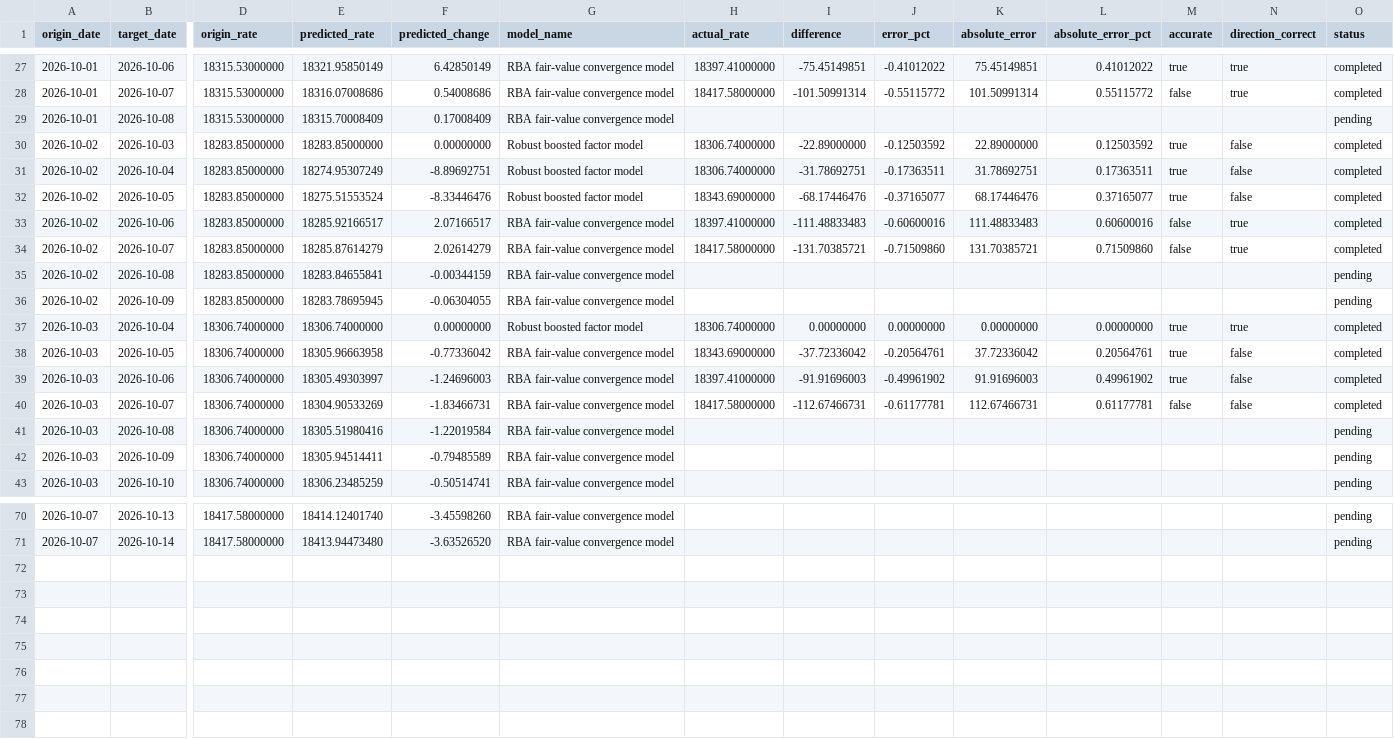
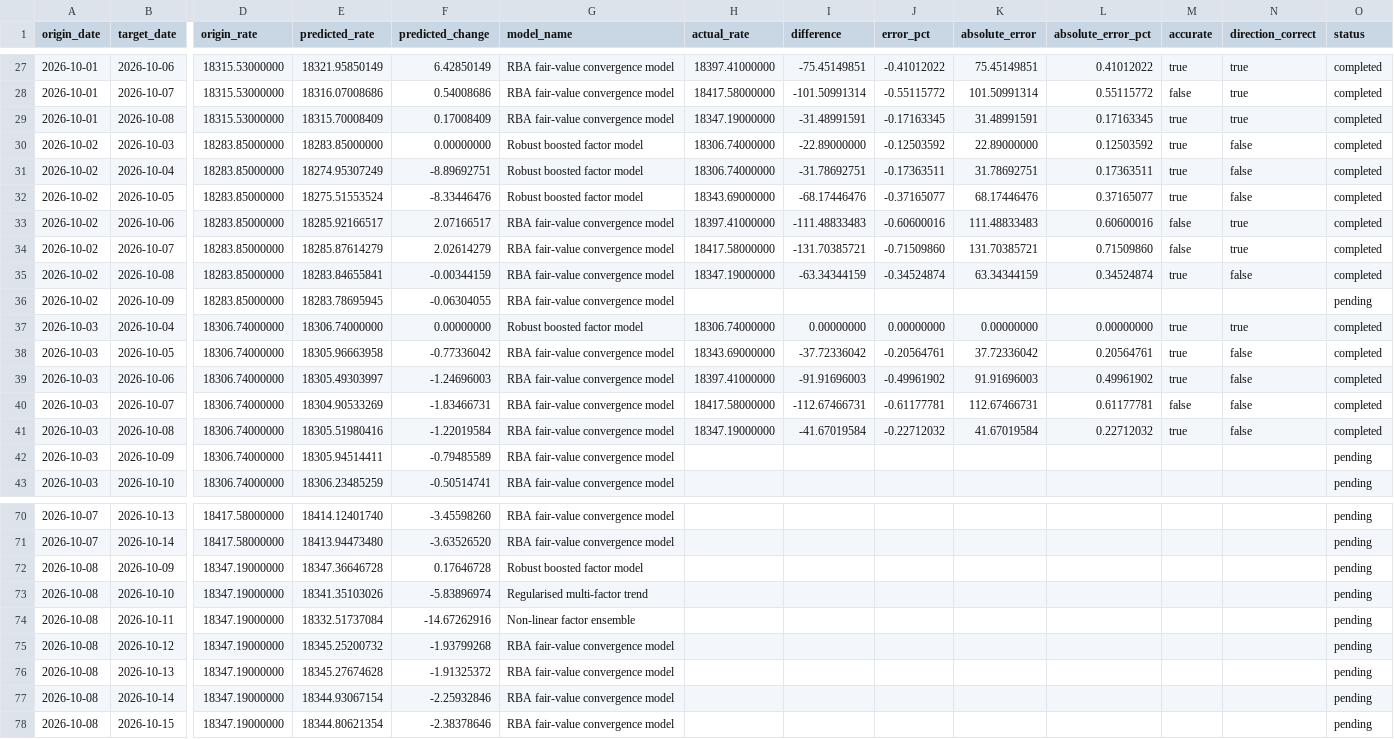
Before and after one commit to vukhanhlinhle2609/vnd-aud-transfer, a CSV file: data/forecast_history.csv, drawn as a sheet; only a part is shown, gaps mark what is left out; rows hold the shown columns only; the diff covers the shown part only; the diff names each change by its address in the sheet, - before the commit and + after, or states it on an @@ line.

```diff
--- a/data/forecast_history.csv
+++ b/data/forecast_history.csv
-H29 (actual_rate): (empty)
+H29 (actual_rate): 18347.19000000
-I29 (difference): (empty)
+I29 (difference): -31.48991591
-J29 (error_pct): (empty)
+J29 (error_pct): -0.17163345
-K29 (absolute_error): (empty)
+K29 (absolute_error): 31.48991591
-L29 (absolute_error_pct): (empty)
+L29 (absolute_error_pct): 0.17163345
-M29 (accurate): (empty)
+M29 (accurate): true
-N29 (direction_correct): (empty)
+N29 (direction_correct): true
-O29 (status): pending
+O29 (status): completed
-H35 (actual_rate): (empty)
+H35 (actual_rate): 18347.19000000
-I35 (difference): (empty)
+I35 (difference): -63.34344159
-J35 (error_pct): (empty)
+J35 (error_pct): -0.34524874
-K35 (absolute_error): (empty)
+K35 (absolute_error): 63.34344159
-L35 (absolute_error_pct): (empty)
+L35 (absolute_error_pct): 0.34524874
-M35 (accurate): (empty)
+M35 (accurate): true
-N35 (direction_correct): (empty)
+N35 (direction_correct): false
-O35 (status): pending
+O35 (status): completed
-H41 (actual_rate): (empty)
+H41 (actual_rate): 18347.19000000
-I41 (difference): (empty)
+I41 (difference): -41.67019584
-J41 (error_pct): (empty)
+J41 (error_pct): -0.22712032
-K41 (absolute_error): (empty)
+K41 (absolute_error): 41.67019584
-L41 (absolute_error_pct): (empty)
+L41 (absolute_error_pct): 0.22712032
-M41 (accurate): (empty)
+M41 (accurate): true
-N41 (direction_correct): (empty)
+N41 (direction_correct): false
-O41 (status): pending
+O41 (status): completed
+row 72: 2026-10-08 | 2026-10-09 | 18347.19000000 | 18347.36646728 | 0.17646728 | Robust boosted factor model |  |  |  |  |  |  |  | pending
+row 73: 2026-10-08 | 2026-10-10 | 18347.19000000 | 18341.35103026 | -5.83896974 | Regularised multi-factor trend |  |  |  |  |  |  |  | pending
+row 74: 2026-10-08 | 2026-10-11 | 18347.19000000 | 18332.51737084 | -14.67262916 | Non-linear factor ensemble |  |  |  |  |  |  |  | pending
+row 75: 2026-10-08 | 2026-10-12 | 18347.19000000 | 18345.25200732 | -1.93799268 | RBA fair-value convergence model |  |  |  |  |  |  |  | pending
+row 76: 2026-10-08 | 2026-10-13 | 18347.19000000 | 18345.27674628 | -1.91325372 | RBA fair-value convergence model |  |  |  |  |  |  |  | pending
+row 77: 2026-10-08 | 2026-10-14 | 18347.19000000 | 18344.93067154 | -2.25932846 | RBA fair-value convergence model |  |  |  |  |  |  |  | pending
+row 78: 2026-10-08 | 2026-10-15 | 18347.19000000 | 18344.80621354 | -2.38378646 | RBA fair-value convergence model |  |  |  |  |  |  |  | pending
```
Also changed, not shown: 32 edited cells elsewhere in this file, data/market_factors.csv, data/vcb_aud_daily.csv, 2 other files.
